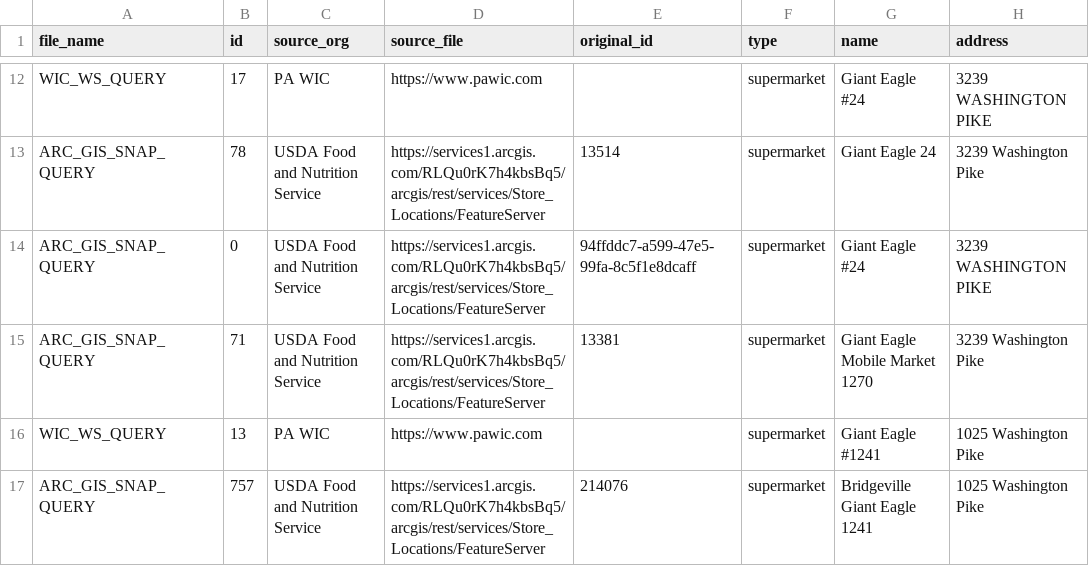
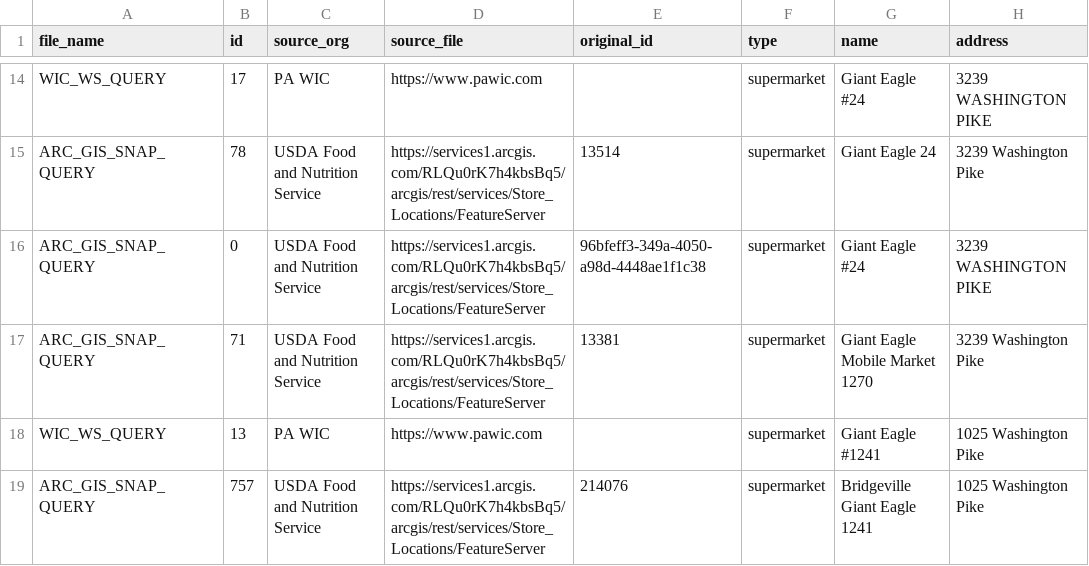
Before and after one commit to CodeForPittsburgh/food-access-data-transformation, a CSV file: food-data/merged-data/duplicate-merged-data.csv, drawn as a sheet; only a part is shown, gaps mark what is left out; addresses are those after the commit; the diff covers the shown part only; the diff names each change by its address in the sheet, - before the commit and + after, or states it on an @@ line.

```diff
--- a/food-data/merged-data/duplicate-merged-data.csv
+++ b/food-data/merged-data/duplicate-merged-data.csv
-E16 (original_id): 94ffddc7-a599-47e5-99fa-8c5f1e8dcaff
+E16 (original_id): 96bfeff3-349a-4050-a98d-4448ae1f1c38
```
Also changed, not shown: 4 added rows and 3 edited cells elsewhere in this file, food-data/raw-sources/fmnp-raw.csv, food-data/raw-sources/jh-fresh-access-raw.csv, 6 other files.
